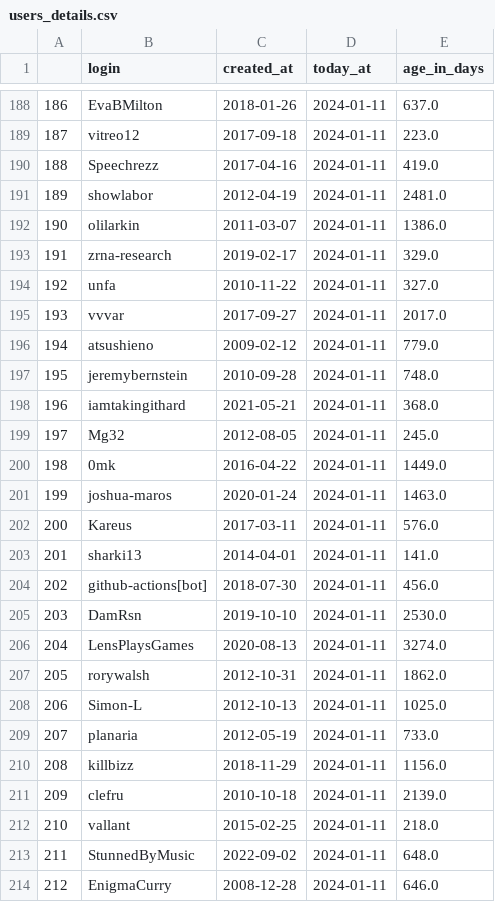
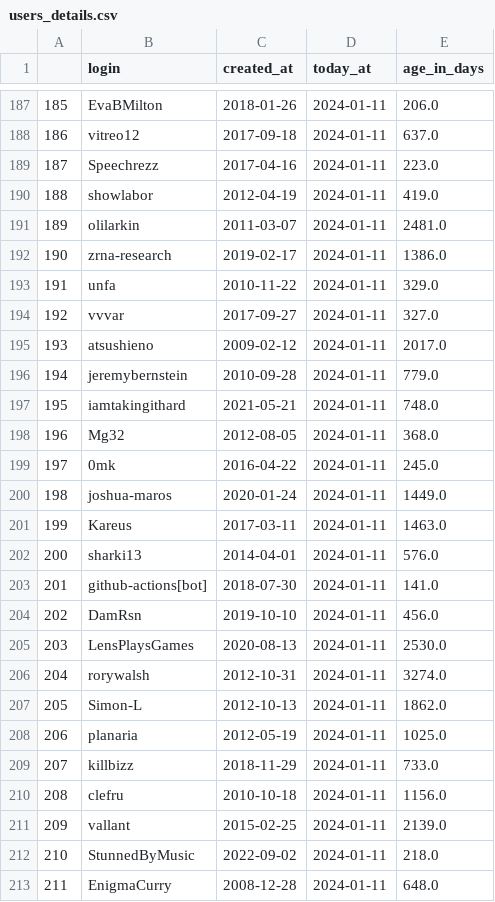
Before and after one commit to iivanoo/VST-plugins-replication-package, a CSV file: Quantitative analysis/Output CSVs/users_details.csv, drawn as a sheet; only a part is shown, gaps mark what is left out; addresses are those after the commit; the diff covers the shown part only; the diff names each change by its address in the sheet, - before the commit and + after, or states it on an @@ line.

```diff
--- a/Quantitative analysis/Output CSVs/users_details.csv
+++ b/Quantitative analysis/Output CSVs/users_details.csv
@@ column A renumbered from row 161 down @@
-E187 (age_in_days): 637.0
+E187 (age_in_days): 206.0
-E188 (age_in_days): 223.0
+E188 (age_in_days): 637.0
-E189 (age_in_days): 419.0
+E189 (age_in_days): 223.0
-E190 (age_in_days): 2481.0
+E190 (age_in_days): 419.0
-E191 (age_in_days): 1386.0
+E191 (age_in_days): 2481.0
-E192 (age_in_days): 329.0
+E192 (age_in_days): 1386.0
-E193 (age_in_days): 327.0
+E193 (age_in_days): 329.0
-E194 (age_in_days): 2017.0
+E194 (age_in_days): 327.0
-E195 (age_in_days): 779.0
+E195 (age_in_days): 2017.0
-E196 (age_in_days): 748.0
+E196 (age_in_days): 779.0
-E197 (age_in_days): 368.0
+E197 (age_in_days): 748.0
-E198 (age_in_days): 245.0
+E198 (age_in_days): 368.0
-E199 (age_in_days): 1449.0
+E199 (age_in_days): 245.0
-E200 (age_in_days): 1463.0
+E200 (age_in_days): 1449.0
-E201 (age_in_days): 576.0
+E201 (age_in_days): 1463.0
-E202 (age_in_days): 141.0
+E202 (age_in_days): 576.0
-E203 (age_in_days): 456.0
+E203 (age_in_days): 141.0
-E204 (age_in_days): 2530.0
+E204 (age_in_days): 456.0
-E205 (age_in_days): 3274.0
+E205 (age_in_days): 2530.0
-E206 (age_in_days): 1862.0
+E206 (age_in_days): 3274.0
-E207 (age_in_days): 1025.0
+E207 (age_in_days): 1862.0
-E208 (age_in_days): 733.0
+E208 (age_in_days): 1025.0
-E209 (age_in_days): 1156.0
+E209 (age_in_days): 733.0
-E210 (age_in_days): 2139.0
+E210 (age_in_days): 1156.0
-E211 (age_in_days): 218.0
+E211 (age_in_days): 2139.0
-E212 (age_in_days): 648.0
+E212 (age_in_days): 218.0
-E213 (age_in_days): 646.0
+E213 (age_in_days): 648.0
```
Also changed, not shown: 2 removed rows and 113 edited cells elsewhere in this file, Quantitative analysis/CSVs Used/contributors_details.csv, Quantitative analysis/CSVs Used/users_details.csv, 8 other files.
